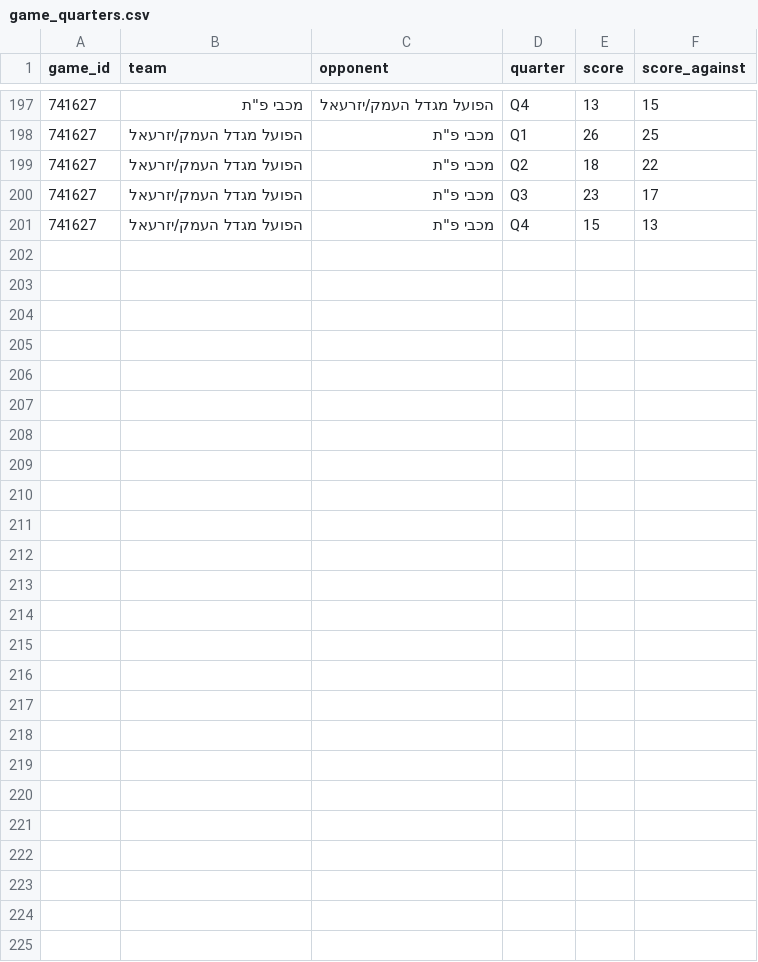
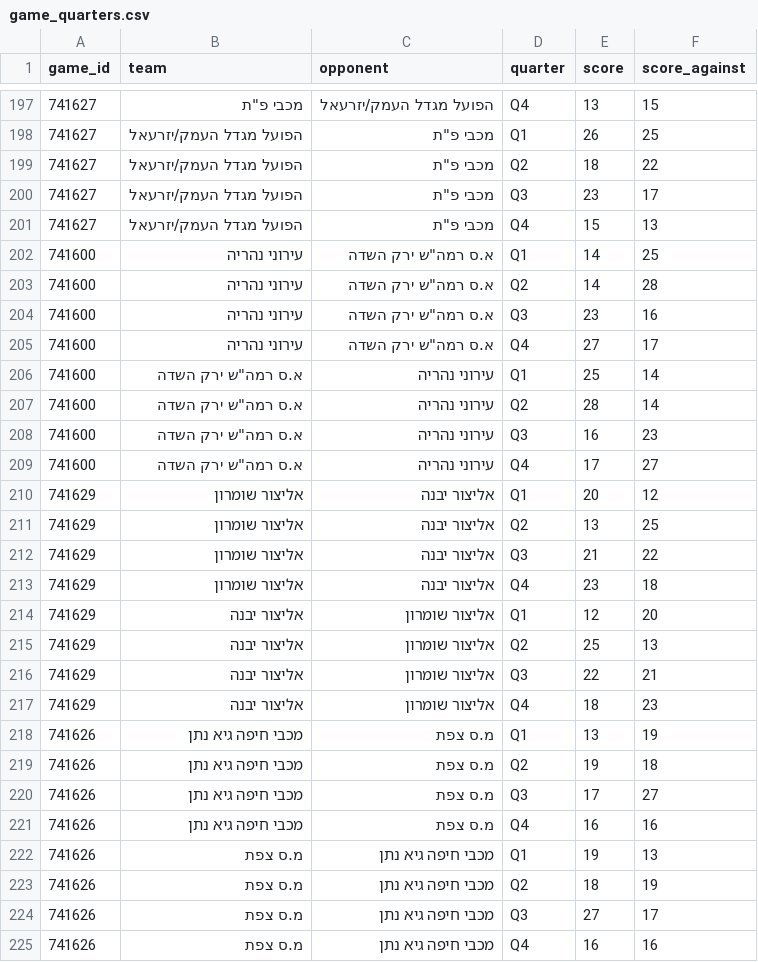
Before and after one commit to navonn3/leumit_db, a CSV file: data/leumit/leumit_games/game_quarters.csv, drawn as a sheet; only a part is shown, gaps mark what is left out.

```diff
--- a/data/leumit/leumit_games/game_quarters.csv
+++ b/data/leumit/leumit_games/game_quarters.csv
@@ -201 +201,25 @@
 741627,הפועל מגדל העמק/יזרעאל,"מכבי פ""ת",Q4,15,13
+741600,עירוני נהריה,"א.ס רמה""ש ירק השדה",Q1,14,25
+741600,עירוני נהריה,"א.ס רמה""ש ירק השדה",Q2,14,28
+741600,עירוני נהריה,"א.ס רמה""ש ירק השדה",Q3,23,16
+741600,עירוני נהריה,"א.ס רמה""ש ירק השדה",Q4,27,17
+741600,"א.ס רמה""ש ירק השדה",עירוני נהריה,Q1,25,14
+741600,"א.ס רמה""ש ירק השדה",עירוני נהריה,Q2,28,14
+741600,"א.ס רמה""ש ירק השדה",עירוני נהריה,Q3,16,23
+741600,"א.ס רמה""ש ירק השדה",עירוני נהריה,Q4,17,27
+741629,אליצור שומרון,אליצור יבנה,Q1,20,12
+741629,אליצור שומרון,אליצור יבנה,Q2,13,25
+741629,אליצור שומרון,אליצור יבנה,Q3,21,22
+741629,אליצור שומרון,אליצור יבנה,Q4,23,18
+741629,אליצור יבנה,אליצור שומרון,Q1,12,20
+741629,אליצור יבנה,אליצור שומרון,Q2,25,13
+741629,אליצור יבנה,אליצור שומרון,Q3,22,21
+741629,אליצור יבנה,אליצור שומרון,Q4,18,23
+741626,מכבי חיפה גיא נתן,מ.ס צפת,Q1,13,19
+741626,מכבי חיפה גיא נתן,מ.ס צפת,Q2,19,18
+741626,מכבי חיפה גיא נתן,מ.ס צפת,Q3,17,27
+741626,מכבי חיפה גיא נתן,מ.ס צפת,Q4,16,16
+741626,מ.ס צפת,מכבי חיפה גיא נתן,Q1,19,13
+741626,מ.ס צפת,מכבי חיפה גיא נתן,Q2,18,19
+741626,מ.ס צפת,מכבי חיפה גיא נתן,Q3,27,17
+741626,מ.ס צפת,מכבי חיפה גיא נתן,Q4,16,16
```
Also changed, not shown: data/leumit/leumit_games/game_team_stats.csv, data/leumit/leumit_games/games_schedule.csv, 7 other files.
